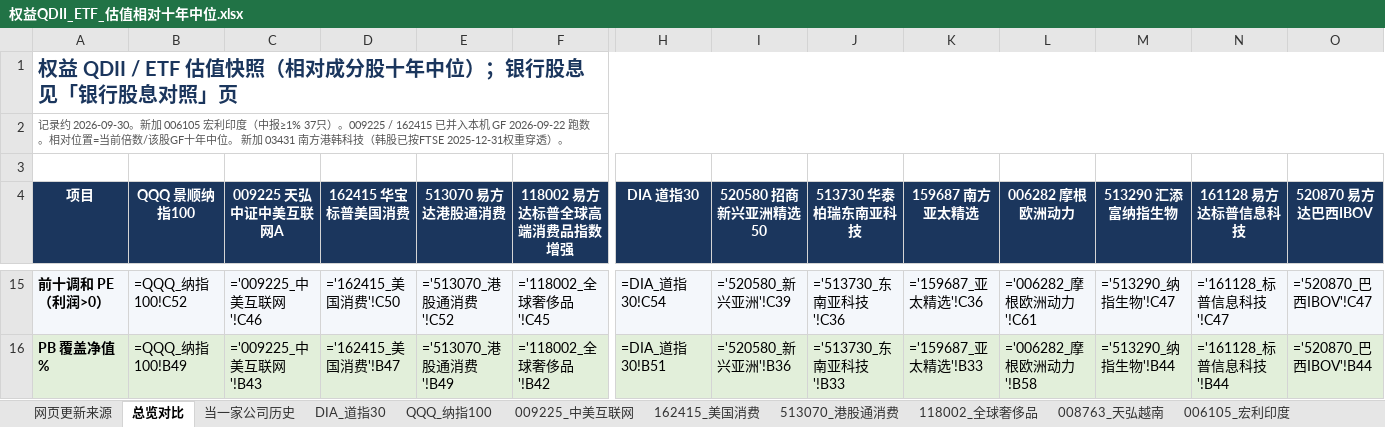
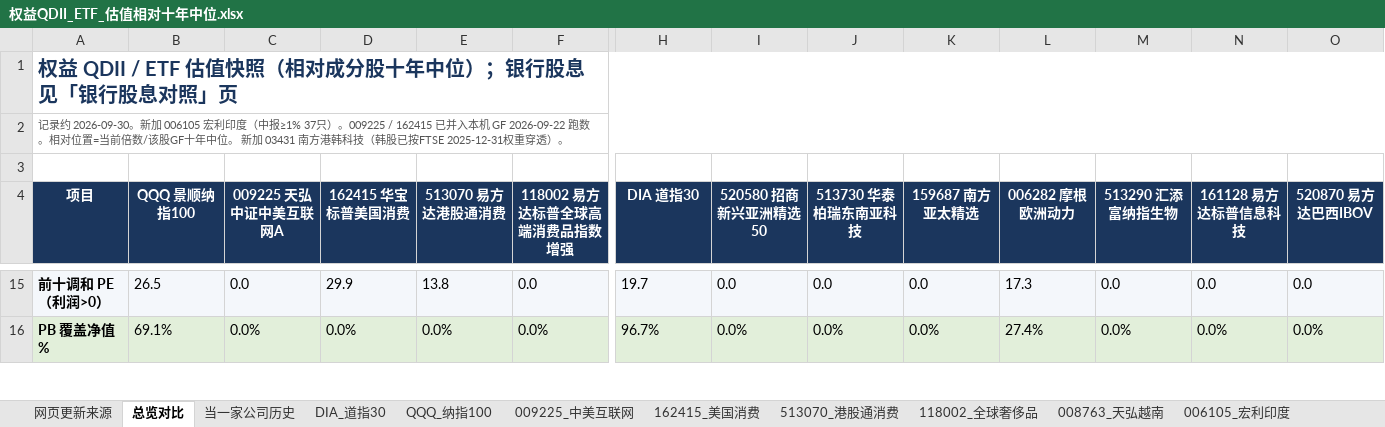
Before and after one commit to JingkeTAN/stock-valuation-tracker, an Excel workbook: 权益QDII_ETF_估值相对十年中位.xlsx, sheet 总览对比, drawn as a sheet; only a part is shown, gaps mark what is left out; values as stored, in another font and other column widths than the file's, no borders; formulas without a stored value are shown as written; charts and pictures not drawn; the diff covers the shown part only; the diff names each change by its address in the sheet, - before the commit and + after, or states it on an @@ line.

```diff
--- a/权益QDII_ETF_估值相对十年中位.xlsx (sheet 总览对比)
+++ b/权益QDII_ETF_估值相对十年中位.xlsx (sheet 总览对比)
-B15 (QQQ 景顺纳指100): =QQQ_纳指100!C52
+B15 (QQQ 景顺纳指100): 26.5
-C15 (009225 天弘中证中美互联网A): ='009225_中美互联网'!C46
+C15 (009225 天弘中证中美互联网A): 0.0
-D15 (162415 华宝标普美国消费): ='162415_美国消费'!C50
+D15 (162415 华宝标普美国消费): 29.9
-E15 (513070 易方达港股通消费): ='513070_港股通消费'!C52
+E15 (513070 易方达港股通消费): 13.8
-F15 (118002 易方达标普全球高端消费品指数增强): ='118002_全球奢侈品'!C45
+F15 (118002 易方达标普全球高端消费品指数增强): 0.0
-H15 (DIA 道指30): =DIA_道指30!C54
+H15 (DIA 道指30): 19.7
-I15 (520580 招商新兴亚洲精选50): ='520580_新兴亚洲'!C39
+I15 (520580 招商新兴亚洲精选50): 0.0
-J15 (513730 华泰柏瑞东南亚科技): ='513730_东南亚科技'!C36
+J15 (513730 华泰柏瑞东南亚科技): 0.0
-K15 (159687 南方亚太精选): ='159687_亚太精选'!C36
+K15 (159687 南方亚太精选): 0.0
-L15 (006282 摩根欧洲动力): ='006282_摩根欧洲动力'!C61
+L15 (006282 摩根欧洲动力): 17.3
-M15 (513290 汇添富纳指生物): ='513290_纳指生物'!C47
+M15 (513290 汇添富纳指生物): 0.0
-N15 (161128 易方达标普信息科技): ='161128_标普信息科技'!C47
+N15 (161128 易方达标普信息科技): 0.0
-O15 (520870 易方达巴西IBOV): ='520870_巴西IBOV'!C47
+O15 (520870 易方达巴西IBOV): 0.0
-B16 (QQQ 景顺纳指100): =QQQ_纳指100!B49
+B16 (QQQ 景顺纳指100): 69.1%
-C16 (009225 天弘中证中美互联网A): ='009225_中美互联网'!B43
+C16 (009225 天弘中证中美互联网A): 0.0%
-D16 (162415 华宝标普美国消费): ='162415_美国消费'!B47
+D16 (162415 华宝标普美国消费): 0.0%
-E16 (513070 易方达港股通消费): ='513070_港股通消费'!B49
+E16 (513070 易方达港股通消费): 0.0%
-F16 (118002 易方达标普全球高端消费品指数增强): ='118002_全球奢侈品'!B42
+F16 (118002 易方达标普全球高端消费品指数增强): 0.0%
-H16 (DIA 道指30): =DIA_道指30!B51
+H16 (DIA 道指30): 96.7%
-I16 (520580 招商新兴亚洲精选50): ='520580_新兴亚洲'!B36
+I16 (520580 招商新兴亚洲精选50): 0.0%
-J16 (513730 华泰柏瑞东南亚科技): ='513730_东南亚科技'!B33
+J16 (513730 华泰柏瑞东南亚科技): 0.0%
-K16 (159687 南方亚太精选): ='159687_亚太精选'!B33
+K16 (159687 南方亚太精选): 0.0%
-L16 (006282 摩根欧洲动力): ='006282_摩根欧洲动力'!B58
+L16 (006282 摩根欧洲动力): 27.4%
-M16 (513290 汇添富纳指生物): ='513290_纳指生物'!B44
+M16 (513290 汇添富纳指生物): 0.0%
-N16 (161128 易方达标普信息科技): ='161128_标普信息科技'!B44
+N16 (161128 易方达标普信息科技): 0.0%
-O16 (520870 易方达巴西IBOV): ='520870_巴西IBOV'!B44
+O16 (520870 易方达巴西IBOV): 0.0%
```
Also changed, not shown: 12 added rows, 12 removed rows and 515 edited cells elsewhere in this sheet, sheet 03431_港韩科技, sheet 513800_南方TOPIX, sheet 520870_巴西IBOV, sheet 513850_美国50, sheet 399673_创业板50, sheet 161128_标普信息科技, 15 more sheets, other sheet tabs, formulas that keep their value, hidden cells, charts or pictures, 6 other files.
